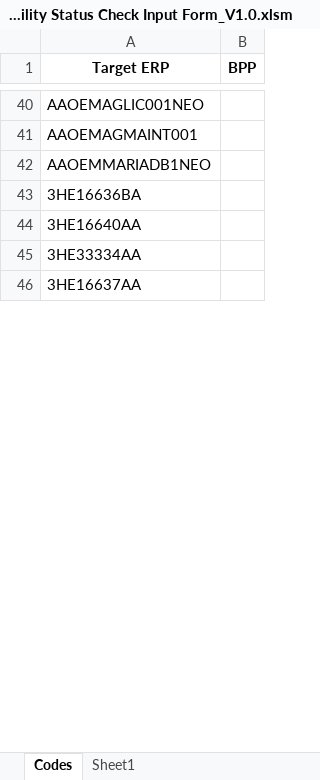
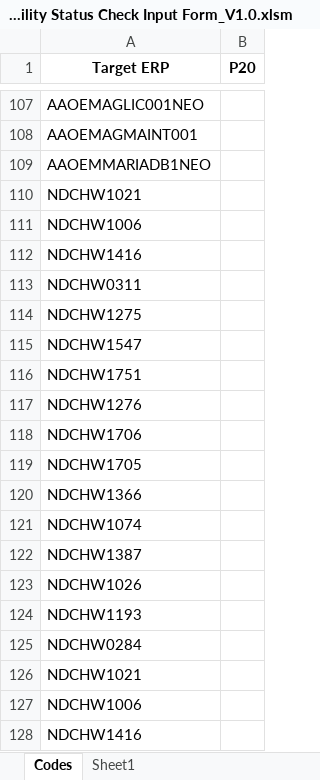
Before and after one commit to pnav220/OrderAccessilibityChecker, an Excel workbook: OrderChecker/Orderability Status Check Input Form_V1.0.xlsm, sheet Codes, drawn as a sheet; only a part is shown, gaps mark what is left out; the shorter side is filled out with more unchanged rows; values as stored, in another font and other column widths than the file's, no borders; charts and pictures and conditional formats not drawn; the diff covers the shown part only; the diff names each change by its address in the sheet, - before the commit and + after, or states it on an @@ line.

```diff
--- a/OrderChecker/Orderability Status Check Input Form_V1.0.xlsm (sheet Codes)
+++ b/OrderChecker/Orderability Status Check Input Form_V1.0.xlsm (sheet Codes)
-B1: BPP
+B1: P20
+row 110: NDCHW1021
+row 111: NDCHW1006
+row 112: NDCHW1416
+row 113: NDCHW0311
+row 114: NDCHW1275
+row 115: NDCHW1547
+row 116: NDCHW1751
+row 117: NDCHW1276
+row 118: NDCHW1706
+row 119: NDCHW1705
+row 120: NDCHW1366
+row 121: NDCHW1074
+row 122: NDCHW1387
+row 123: NDCHW1026
+row 124: NDCHW1193
+row 125: NDCHW0284
+row 126: NDCHW1021
+row 127: NDCHW1006
+row 128: NDCHW1416
```
Also changed, not shown: 220 added rows, 6 removed rows and 24 edited cells elsewhere in this sheet, 5 other files.
